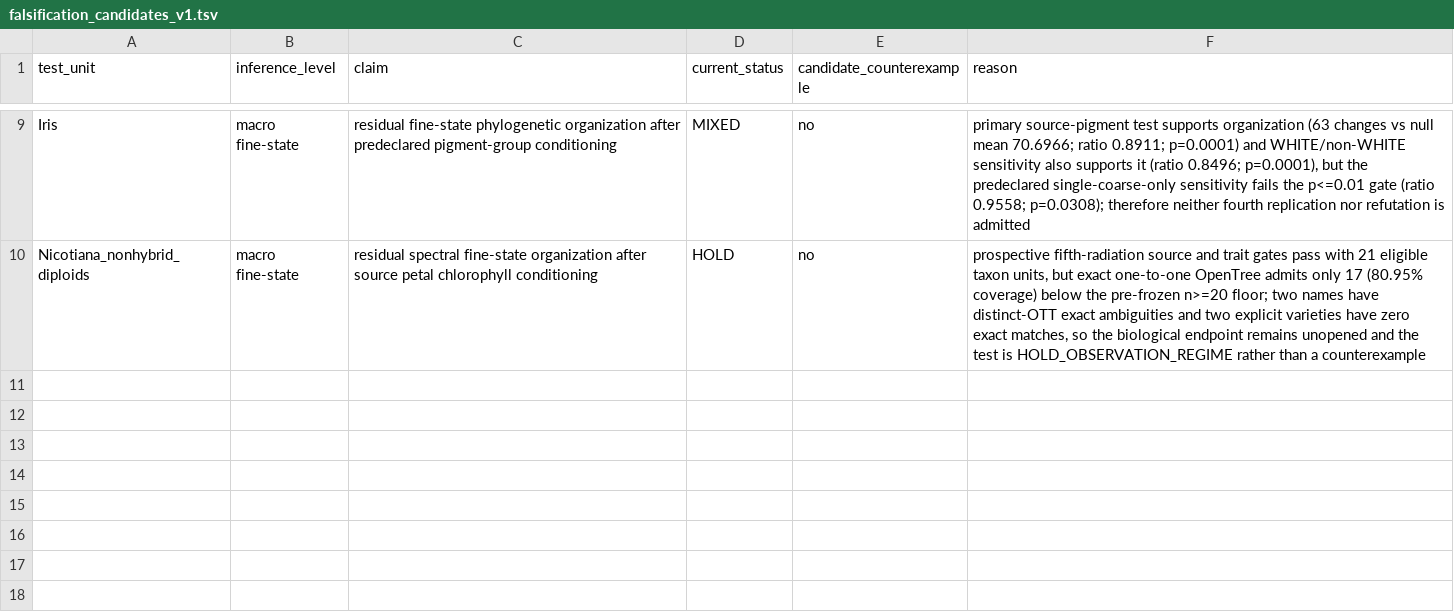
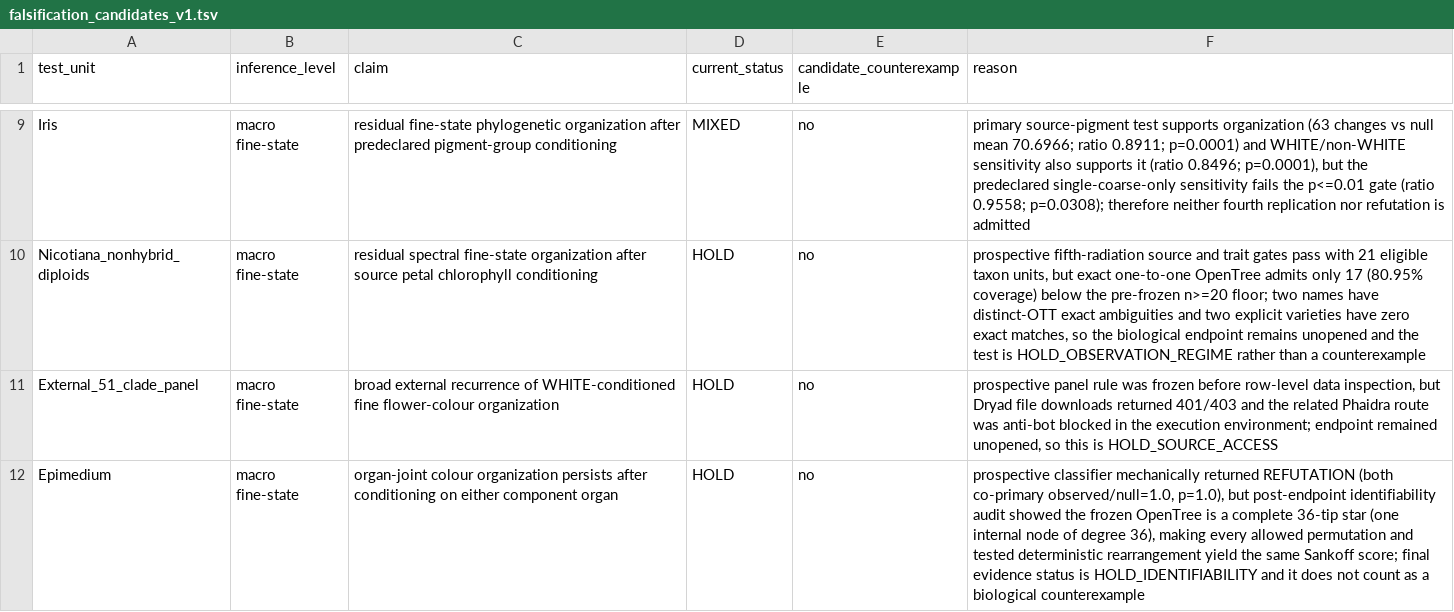
Before and after one commit to zuizui0223/chun, a TSV file: analysis/falsification_candidates_v1.tsv, drawn as a sheet; only a part is shown, gaps mark what is left out; the diff names each change by its address in the sheet, - before the commit and + after, or states it on an @@ line.

Commit message:
Record Epimedium identifiability HOLD and panel source-access HOLD

```diff
--- a/analysis/falsification_candidates_v1.tsv
+++ b/analysis/falsification_candidates_v1.tsv
+row 11: External_51_clade_panel | macro fine-state | broad external recurrence of WHITE-conditioned fine flower-colour organization | HOLD | no | prospective panel rule was frozen before row-level data inspection, but Dryad file downloads returned 401/403 and the related Phaidra route was anti-bot blocked in the execution environment; endpoint remained unopened, so this is HOLD_SOURCE_ACCESS
+row 12: Epimedium | macro fine-state | organ-joint colour organization persists after conditioning on either component organ | HOLD | no | prospective classifier mechanically returned REFUTATION (both co-primary observed/null=1.0, p=1.0), but post-endpoint identifiability audit showed the frozen OpenTree is a complete 36-tip star (one internal node of degree 36), making every allowed permutation and tested deterministic rearrangement yield the same Sankoff score; final evidence status is HOLD_IDENTIFIABILITY and it does not count as a biological counterexample
```
